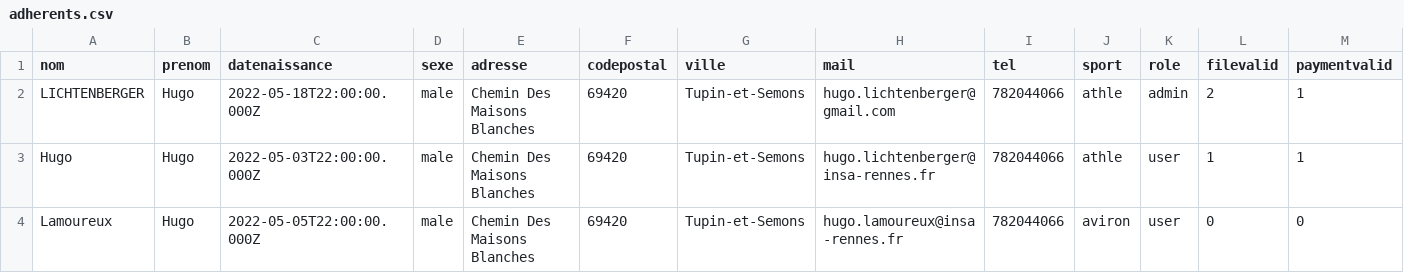
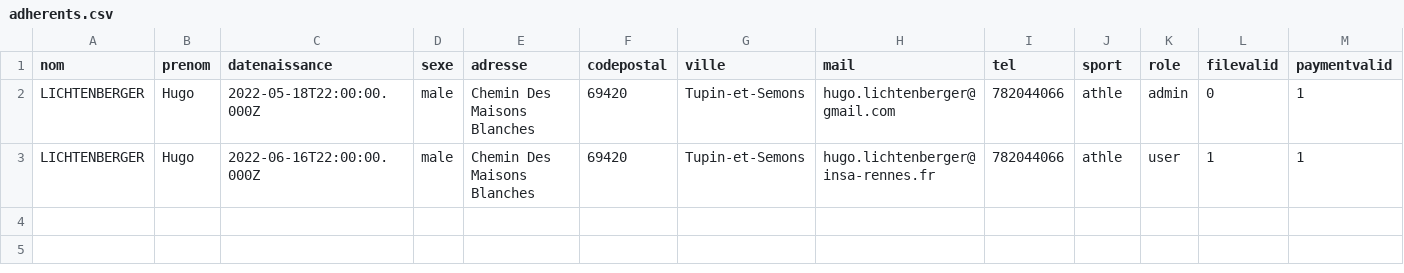
Before and after one commit to LICHTENBERGERHugo/EtudeAS, a CSV file: server/adherents.csv, drawn as a sheet.

```diff
--- a/server/adherents.csv
+++ b/server/adherents.csv
@@ -1,4 +1,3 @@
 nom,prenom,datenaissance,sexe,adresse,codepostal,ville,mail,tel,sport,role,filevalid,paymentvalid
-LICHTENBERGER,Hugo,2022-05-18T22:00:00.000Z,male,Chemin Des Maisons Blanches,69420,Tupin-et-Semons,hugo.lichtenberger@gmail.com,782044066,athle,admin,2,1
-Hugo,Hugo,2022-05-03T22:00:00.000Z,male,Chemin Des Maisons Blanches,69420,Tupin-et-Semons,hugo.lichtenberger@insa-rennes.fr,782044066,athle,user,1,1
-Lamoureux,Hugo,2022-05-05T22:00:00.000Z,male,Chemin Des Maisons Blanches,69420,Tupin-et-Semons,hugo.lamoureux@insa-rennes.fr,782044066,aviron,user,0,0
+LICHTENBERGER,Hugo,2022-05-18T22:00:00.000Z,male,Chemin Des Maisons Blanches,69420,Tupin-et-Semons,hugo.lichtenberger@gmail.com,782044066,athle,admin,0,1
+LICHTENBERGER,Hugo,2022-06-16T22:00:00.000Z,male,Chemin Des Maisons Blanches,69420,Tupin-et-Semons,hugo.lichtenberger@insa-rennes.fr,782044066,athle,user,1,1
```
Also changed, not shown: 37 other files.
